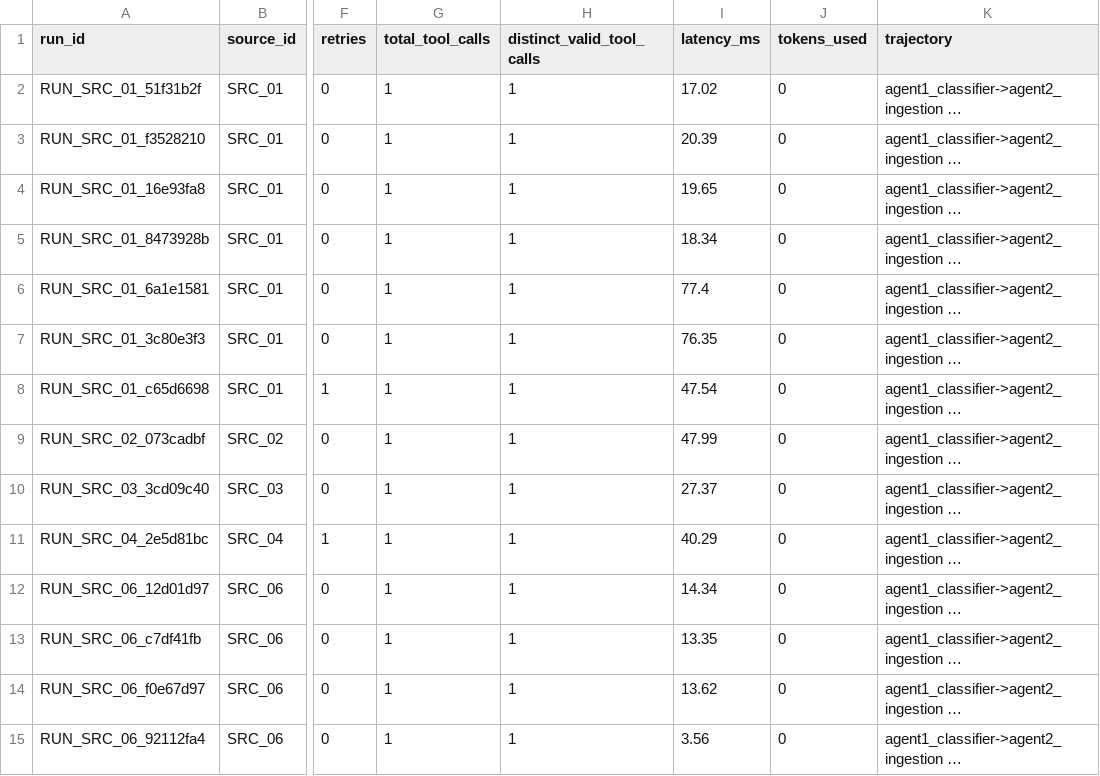
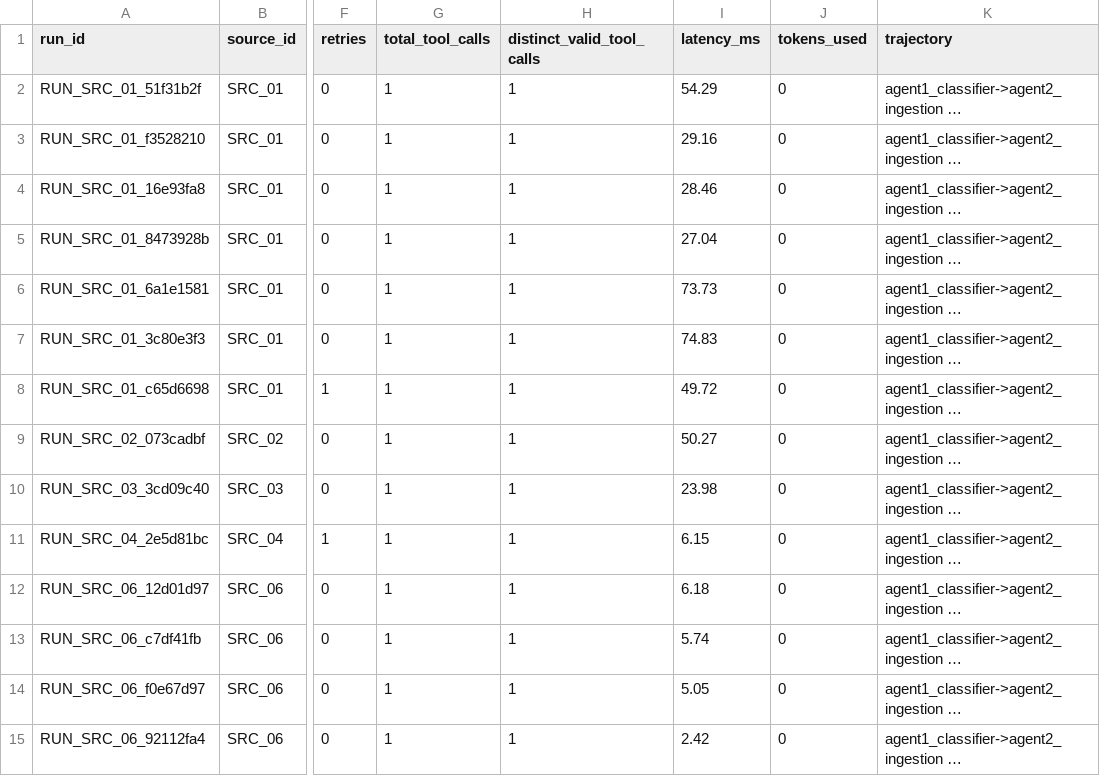
Before and after one commit to jenil-builds/unearthly, a CSV file: logs/automation_log.csv, drawn as a sheet; only a part is shown, gaps mark what is left out; long unchanged cells end in …; the diff covers the shown part only; the diff names each change by its address in the sheet, - before the commit and + after, or states it on an @@ line.

```diff
--- a/logs/automation_log.csv
+++ b/logs/automation_log.csv
-I2 (latency_ms): 17.02
+I2 (latency_ms): 54.29
-I3 (latency_ms): 20.39
+I3 (latency_ms): 29.16
-I4 (latency_ms): 19.65
+I4 (latency_ms): 28.46
-I5 (latency_ms): 18.34
+I5 (latency_ms): 27.04
-I6 (latency_ms): 77.4
+I6 (latency_ms): 73.73
-I7 (latency_ms): 76.35
+I7 (latency_ms): 74.83
-I8 (latency_ms): 47.54
+I8 (latency_ms): 49.72
-I9 (latency_ms): 47.99
+I9 (latency_ms): 50.27
-I10 (latency_ms): 27.37
+I10 (latency_ms): 23.98
-I11 (latency_ms): 40.29
+I11 (latency_ms): 6.15
-I12 (latency_ms): 14.34
+I12 (latency_ms): 6.18
-I13 (latency_ms): 13.35
+I13 (latency_ms): 5.74
-I14 (latency_ms): 13.62
+I14 (latency_ms): 5.05
-I15 (latency_ms): 3.56
+I15 (latency_ms): 2.42
```
Also changed, not shown: 18 edited cells elsewhere in this file, 16 other files.
